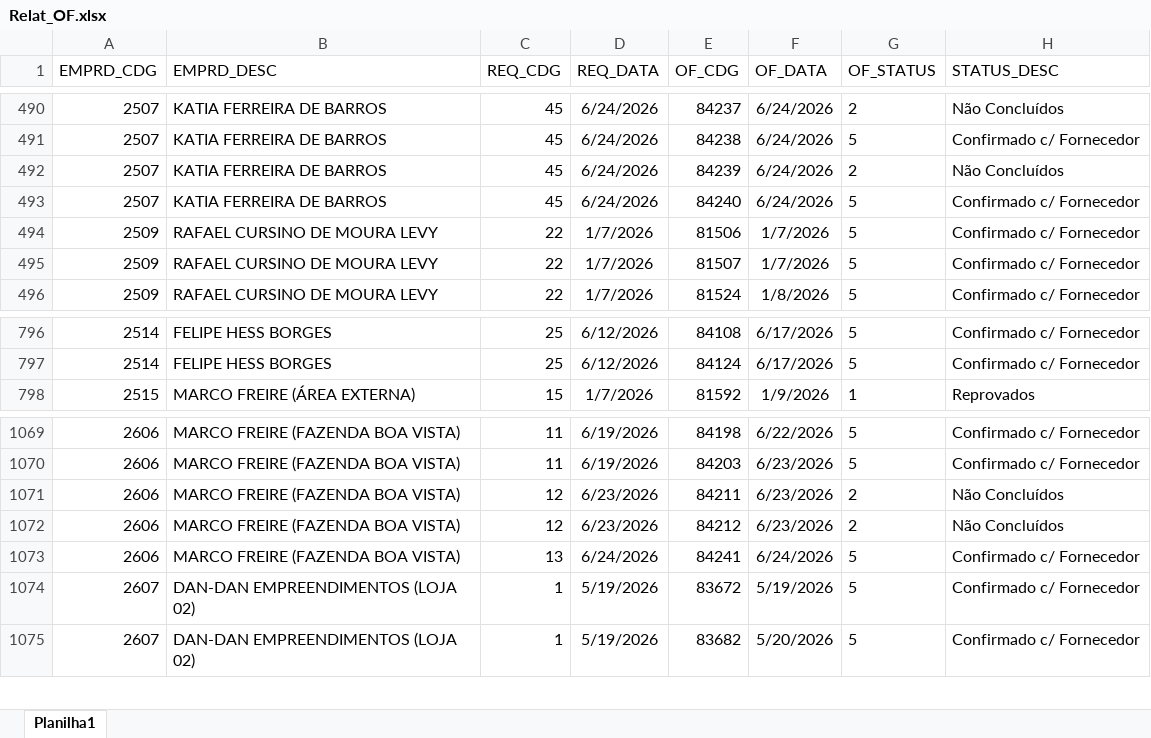
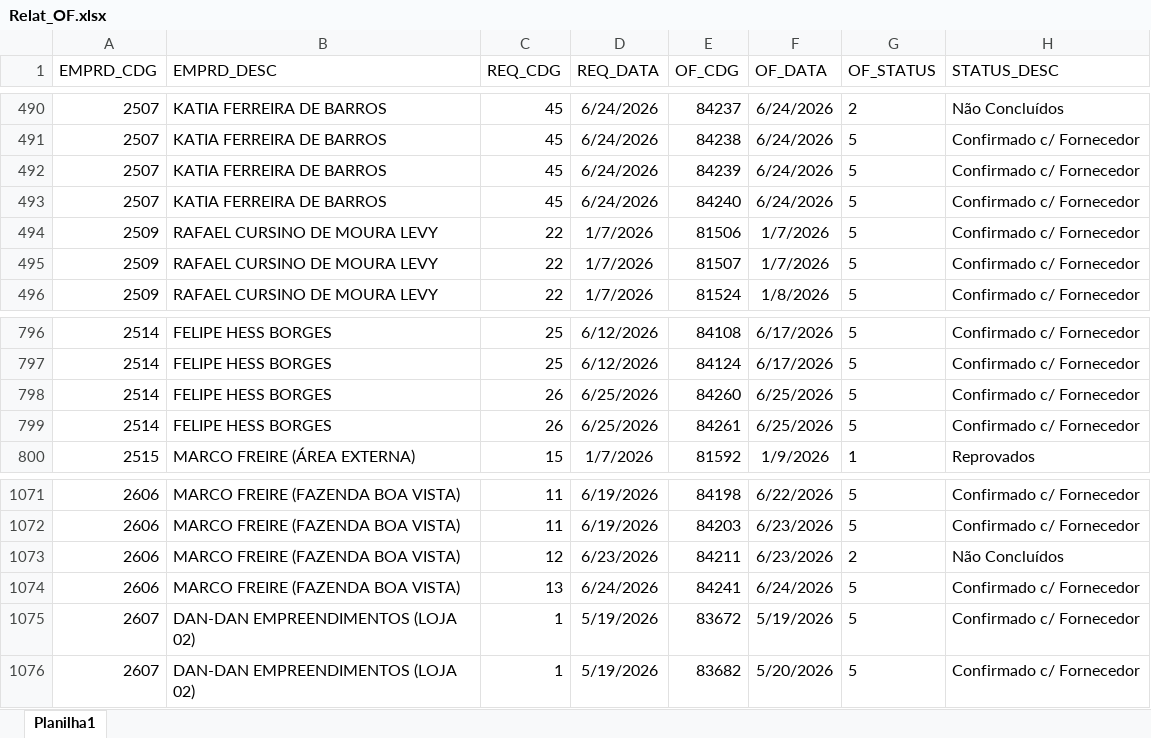
Before and after one commit to Mgiglio98/acompanhamento-requisicoes, an Excel workbook: Relat_OF.xlsx, sheet Planilha1, drawn as a sheet; only a part is shown, gaps mark what is left out; values as stored, in another font and other column widths than the file's, no borders; removed rows and columns are numbered as before the commit, all else as after; the diff names each change by its address in the sheet, - before the commit and + after, or states it on an @@ line.

```diff
--- a/Relat_OF.xlsx (sheet Planilha1)
+++ b/Relat_OF.xlsx (sheet Planilha1)
-G492 (OF_STATUS): 2
+G492 (OF_STATUS): 5
-H492 (STATUS_DESC): Não Concluídos
+H492 (STATUS_DESC): Confirmado c/ Fornecedor
+row 798: 2514 | FELIPE HESS BORGES | 26 | 6/25/2026 | 84260 | 6/25/2026 | 5 | Confirmado c/ Fornecedor
+row 799: 2514 | FELIPE HESS BORGES | 26 | 6/25/2026 | 84261 | 6/25/2026 | 5 | Confirmado c/ Fornecedor
-row 1072: 2606 | MARCO FREIRE (FAZENDA BOA VISTA) | 12 | 6/23/2026 | 84212 | 6/23/2026 | 2 | Não Concluídos
```
Also changed, not shown: AcompReq.xlsx.
